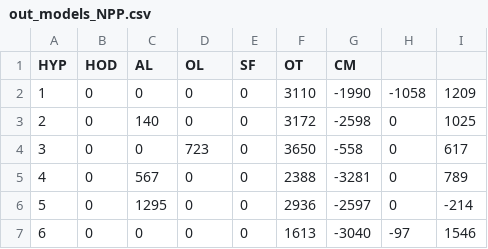
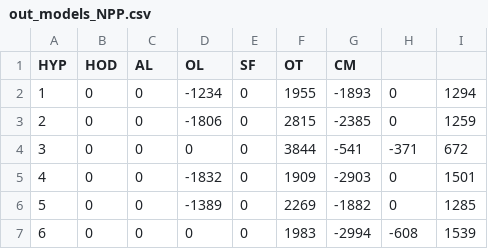
Before and after one commit to zliobaite/paper-Kenya-parks, a CSV file: working_data/models_LARS3/out_models_NPP.csv, drawn as a sheet; only a part is shown; the diff covers the shown part only.

```diff
--- a/working_data/models_LARS3/out_models_NPP.csv
+++ b/working_data/models_LARS3/out_models_NPP.csv
@@ -1,7 +1,7 @@
 HYP	HOD	AL	OL	SF	OT	CM	
-1	0	0	0	0	3110	-1990	-1058	1209
-2	0	140	0	0	3172	-2598	0	1025
-3	0	0	723	0	3650	-558	0	617
-4	0	567	0	0	2388	-3281	0	789
-5	0	1295	0	0	2936	-2597	0	-214
-6	0	0	0	0	1613	-3040	-97	1546
+1	0	0	-1234	0	1955	-1893	0	1294
+2	0	0	-1806	0	2815	-2385	0	1259
+3	0	0	0	0	3844	-541	-371	672
+4	0	0	-1832	0	1909	-2903	0	1501
+5	0	0	-1389	0	2269	-1882	0	1285
+6	0	0	0	0	1983	-2994	-608	1539
```
Also changed, not shown: 34 edited cells elsewhere in this file, working_data/data_hyp4.csv, working_data/models_LARS3/out_models_NPP_low_low.csv, 34 other files.
